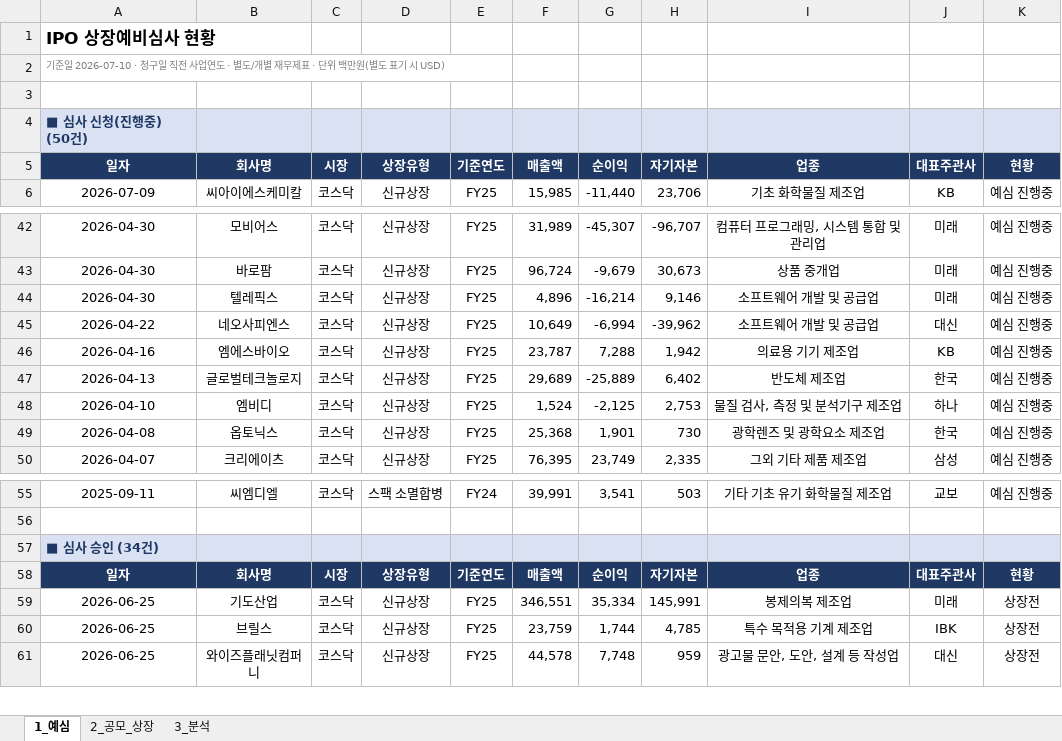
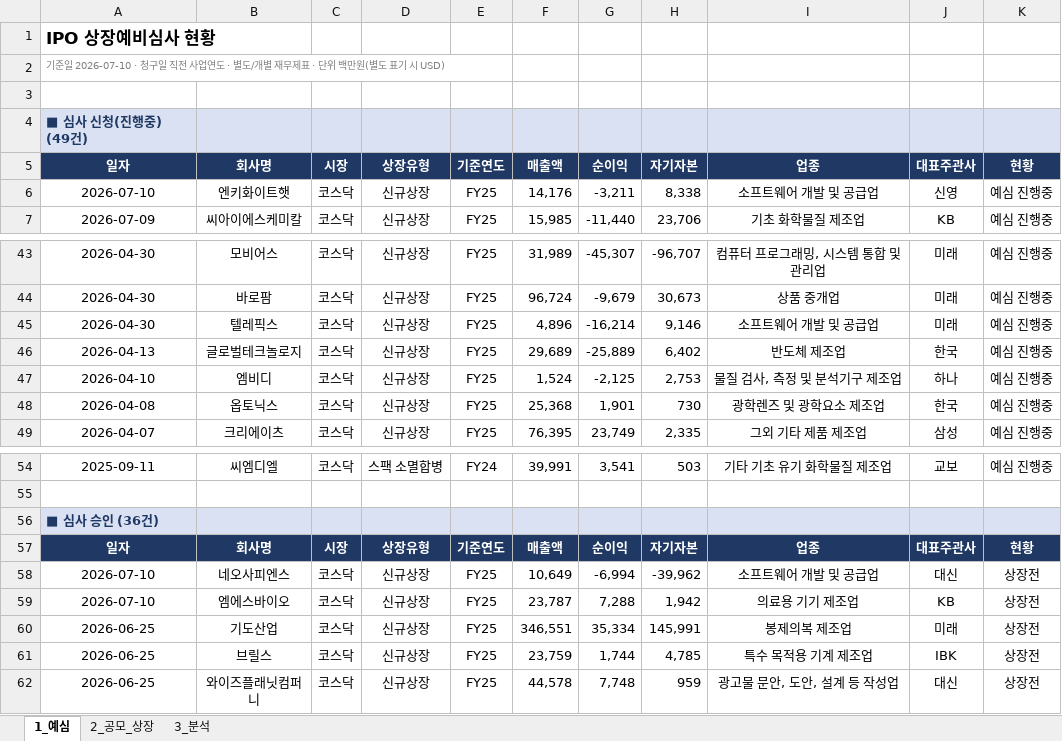
Before and after one commit to history-dungeon-user/IPO-MARKET-REVIEW, an Excel workbook: IPO_analysis.xlsx, sheet 1_예심, drawn as a sheet; only a part is shown, gaps mark what is left out; values as stored, in another font and other column widths than the file's, no borders; removed rows and columns are numbered as before the commit, all else as after; the diff names each change by its address in the sheet, - before the commit and + after, or states it on an @@ line.

```diff
--- a/IPO_analysis.xlsx (sheet 1_예심)
+++ b/IPO_analysis.xlsx (sheet 1_예심)
-A4: ■ 심사 신청(진행중) (50건)
+A4: ■ 심사 신청(진행중) (49건)
+row 6: 2026-07-10 | 엔키화이트햇 | 코스닥 | 신규상장 | FY25 | 14,176 | -3,211 | 8,338 | 소프트웨어 개발 및 공급업 | 신영 | 예심 진행중
-row 45: 2026-04-22 | 네오사피엔스 | 코스닥 | 신규상장 | FY25 | 10,649 | -6,994 | -39,962 | 소프트웨어 개발 및 공급업 | 대신 | 예심 진행중
-row 46: 2026-04-16 | 엠에스바이오 | 코스닥 | 신규상장 | FY25 | 23,787 | 7,288 | 1,942 | 의료용 기기 제조업 | KB | 예심 진행중
-A56: ■ 심사 승인 (34건)
+A56: ■ 심사 승인 (36건)
+row 58: 2026-07-10 | 네오사피엔스 | 코스닥 | 신규상장 | FY25 | 10,649 | -6,994 | -39,962 | 소프트웨어 개발 및 공급업 | 대신 | 상장전
+row 59: 2026-07-10 | 엠에스바이오 | 코스닥 | 신규상장 | FY25 | 23,787 | 7,288 | 1,942 | 의료용 기기 제조업 | KB | 상장전
```
Also changed, not shown: sheet 2_공모_상장, sheet 3_분석, 6 other files.
